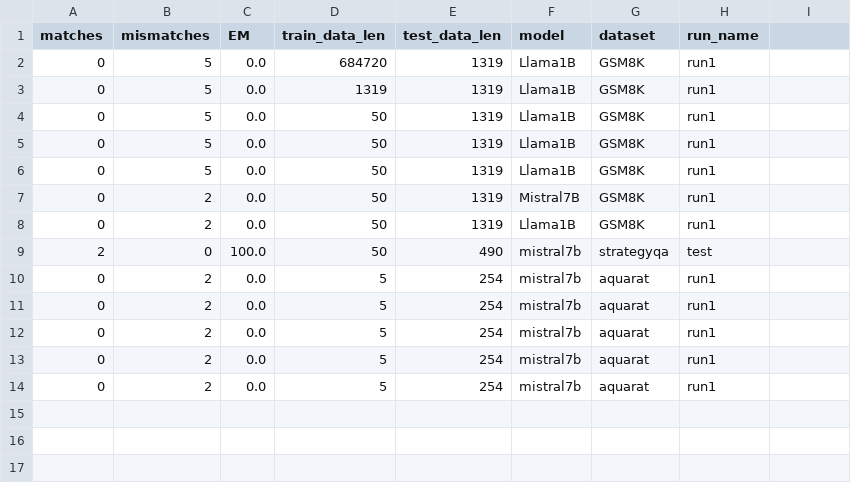
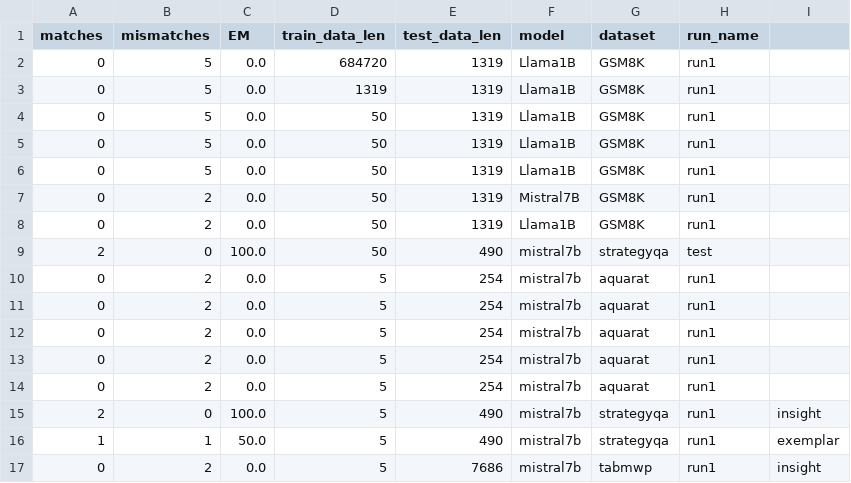
Before and after one commit to richsi/legos, a CSV file: logs/results.csv, drawn as a sheet.

```diff
--- a/logs/results.csv
+++ b/logs/results.csv
@@ -14 +14,4 @@ matches,mismatches,EM,train_data_len,test_data_len,model,dataset,run_name
 0,2,0.0,5,254,mistral7b,aquarat,run1
+2,0,100.0,5,490,mistral7b,strategyqa,run1,insight
+1,1,50.0,5,490,mistral7b,strategyqa,run1,exemplar
+0,2,0.0,5,7686,mistral7b,tabmwp,run1,insight
```
Also changed, not shown: 12 other files.
